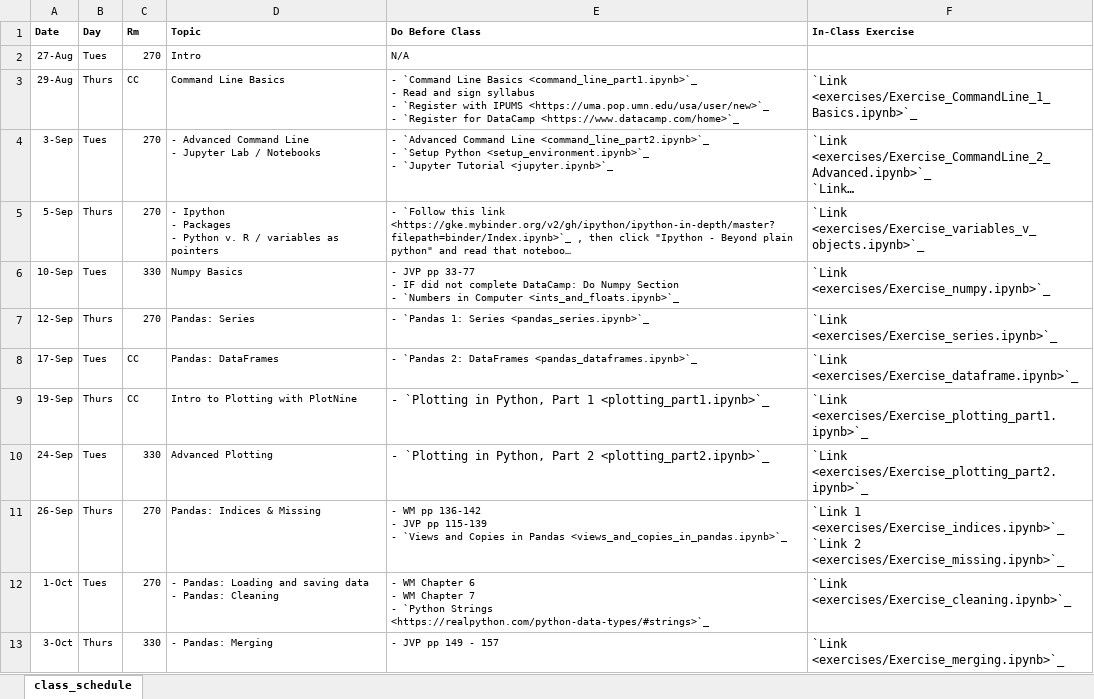
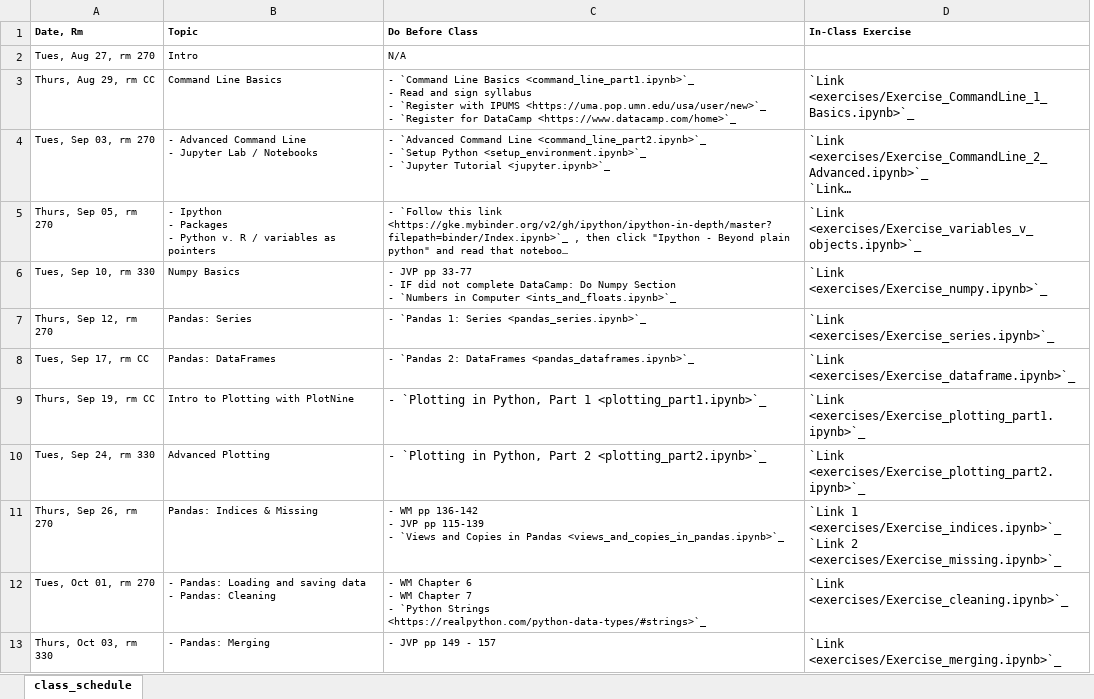
Before and after one commit to nickeubank/data-science-in-julia, an Excel workbook: source/class_schedule_xlsx.xlsx, sheet class_schedule, drawn as a sheet; only a part is shown; long unchanged cells end in …; values as stored, in another font and other column widths than the file's, no borders; removed rows and columns are numbered as before the commit, all else as after; the diff names each change by its address in the sheet, - before the commit and + after, or states it on an @@ line.

Commit message:
reshape schedule, update parallelism plan

```diff
--- a/source/class_schedule_xlsx.xlsx (sheet class_schedule)
+++ b/source/class_schedule_xlsx.xlsx (sheet class_schedule)
-column A (Date), rows 2-13: 27-Aug | 29-Aug | 3-Sep | 5-Sep | 10-Sep | 12-Sep | 17-Sep | 19-Sep | 24-Sep | 26-Sep | 1-Oct | 3-Oct
-column B (Day), rows 2-13: Tues | Thurs | Tues | Thurs | Tues | Thurs | Tues | Thurs | Tues | Thurs | Tues | Thurs
-column C (Rm), rows 2-13: 270 | CC | 270 | 270 | 330 | 270 | CC | CC | 330 | 270 | 270 | 330
+column A (Date, Rm), rows 2-13: Tues, Aug 27, rm 270 | Thurs, Aug 29, rm CC | Tues, Sep 03, rm 270 | Thurs, Sep 05, rm 270 | Tues, Sep 10, rm 330 | Thurs, Sep 12, rm 270 | Tues, Sep 17, rm CC | Thurs, Sep 19, rm CC | Tues, Sep 24, rm 330 | Thurs, Sep 26, rm 270 | Tues, Oct 01, rm 270 | Thurs, Oct 03, rm 330
```
Also changed, not shown: 18 other files.
